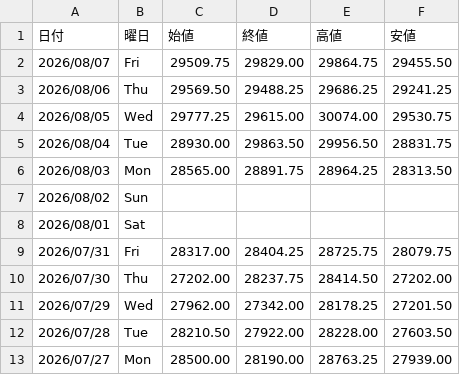
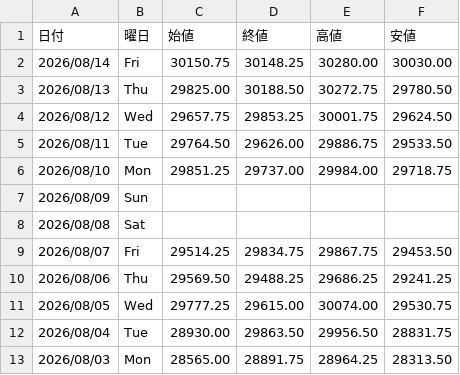
Before and after one commit to Yoshihiro-Okinaga/price-ride-viewer, a CSV file: stock-data/FXCFD/NQ100_Futures.csv, drawn as a sheet; only a part is shown; the shorter side is filled out with more unchanged rows.

```diff
--- a/stock-data/FXCFD/NQ100_Futures.csv
+++ b/stock-data/FXCFD/NQ100_Futures.csv
@@ -1,3 +1,10 @@
 日付,曜日,始値,終値,高値,安値
-2026/08/07,Fri,29509.75,29829.00,29864.75,29455.50
+2026/08/14,Fri,30150.75,30148.25,30280.00,30030.00
+2026/08/13,Thu,29825.00,30188.50,30272.75,29780.50
+2026/08/12,Wed,29657.75,29853.25,30001.75,29624.50
+2026/08/11,Tue,29764.50,29626.00,29886.75,29533.50
+2026/08/10,Mon,29851.25,29737.00,29984.00,29718.75
+2026/08/09,Sun,,,,
+2026/08/08,Sat,,,,
+2026/08/07,Fri,29514.25,29834.75,29867.75,29453.50
 2026/08/06,Thu,29569.50,29488.25,29686.25,29241.25
```
Also changed, not shown: stock-data/FXCFD/DAX_Futures.csv, stock-data/FXCFD/EUR_GBP.csv, 54 other files.
